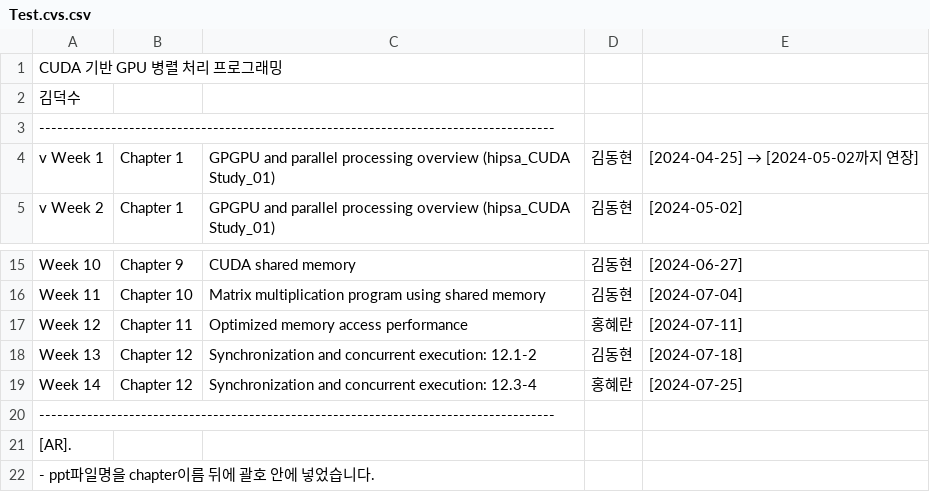
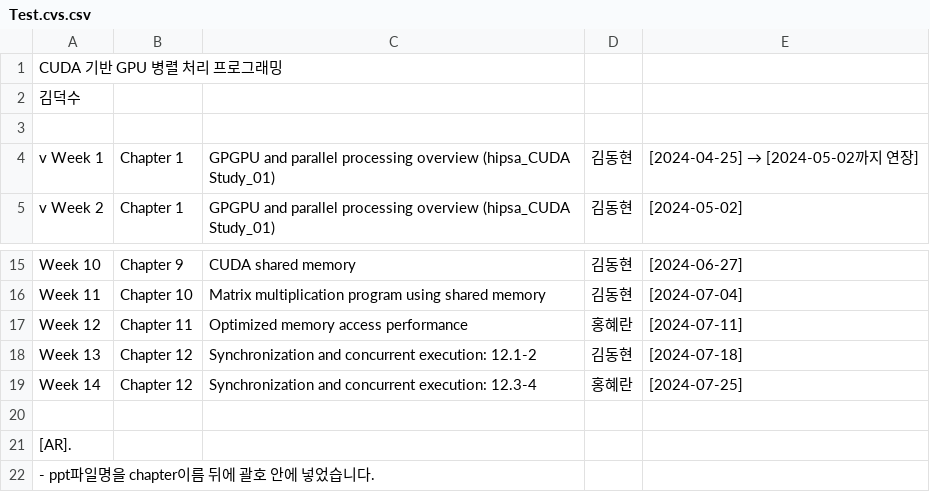
Before and after one commit to 2024120366/CoreJS, a CSV file: Test.cvs.csv, drawn as a sheet; only a part is shown, gaps mark what is left out; the diff names each change by its address in the sheet, - before the commit and + after, or states it on an @@ line.

Commit message:
Update Test.cvs.csv

```diff
--- a/Test.cvs.csv
+++ b/Test.cvs.csv
-A3: --------------------------------------------------------------------------------------
+A3: (empty)
-A20: --------------------------------------------------------------------------------------
+A20: (empty)
```
